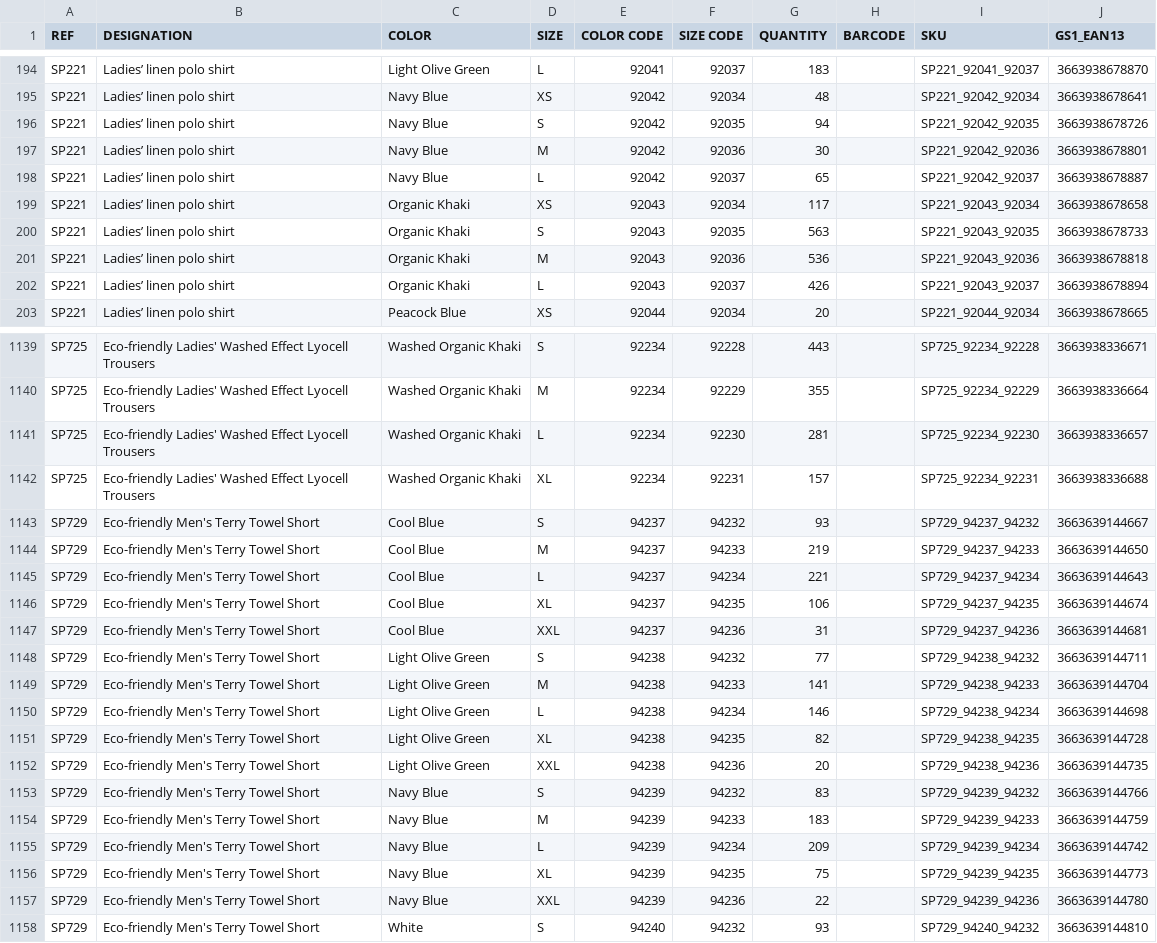
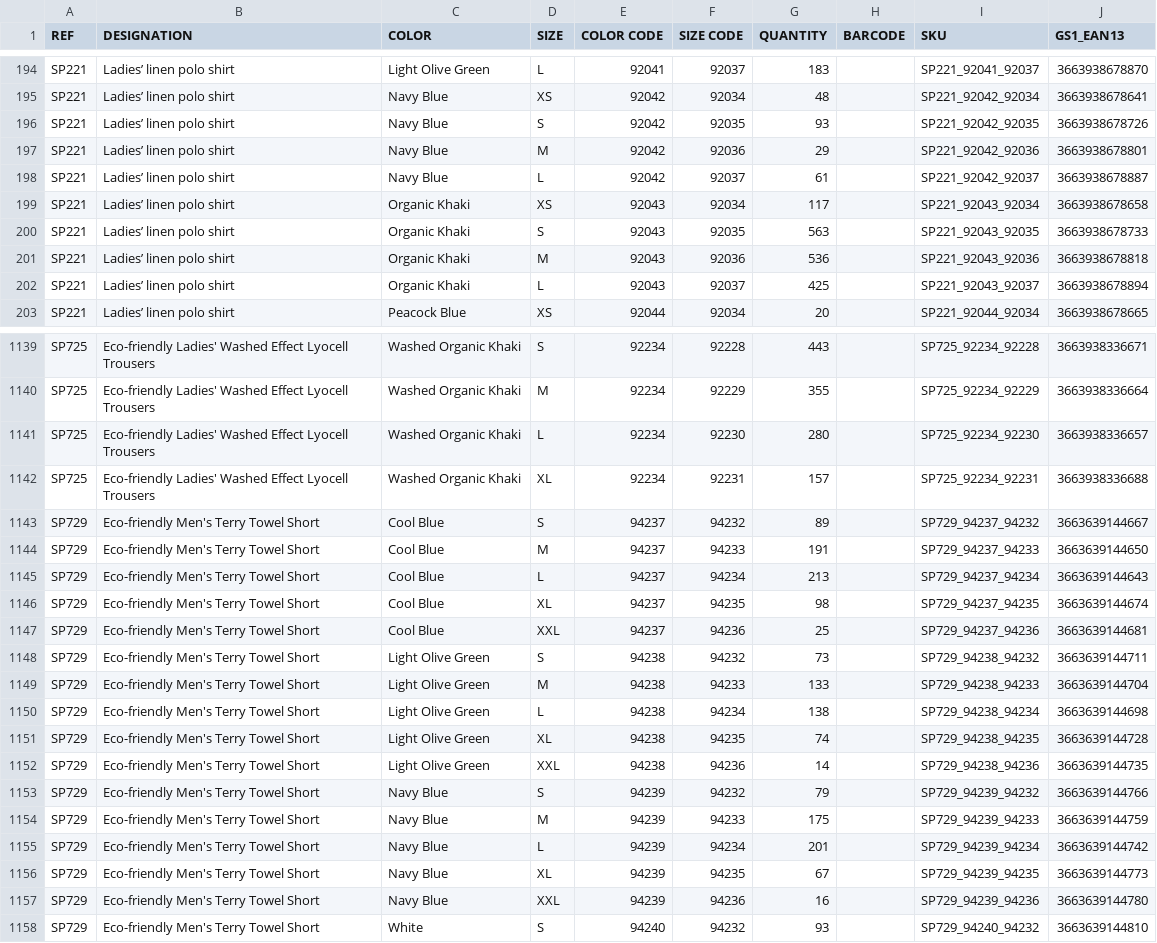
Before and after one commit to PerrinT31/Spasso, a CSV file: public/SPASSO_STOCKWEB_SP.csv, drawn as a sheet; only a part is shown, gaps mark what is left out; the diff covers the shown part only.

Commit message:
Mise à jour quotidienne du CSV Stock Web Spasso

```diff
--- a/public/SPASSO_STOCKWEB_SP.csv
+++ b/public/SPASSO_STOCKWEB_SP.csv
@@ -195,5 +195,5 @@ SP221;Ladies’ linen polo shirt;Light Olive Green;L;92041;92037;183;;SP221_9204
 SP221;Ladies’ linen polo shirt;Navy Blue;XS;92042;92034;48;;SP221_92042_92034;3663938678641
-SP221;Ladies’ linen polo shirt;Navy Blue;S;92042;92035;94;;SP221_92042_92035;3663938678726
-SP221;Ladies’ linen polo shirt;Navy Blue;M;92042;92036;30;;SP221_92042_92036;3663938678801
-SP221;Ladies’ linen polo shirt;Navy Blue;L;92042;92037;65;;SP221_92042_92037;3663938678887
+SP221;Ladies’ linen polo shirt;Navy Blue;S;92042;92035;93;;SP221_92042_92035;3663938678726
+SP221;Ladies’ linen polo shirt;Navy Blue;M;92042;92036;29;;SP221_92042_92036;3663938678801
+SP221;Ladies’ linen polo shirt;Navy Blue;L;92042;92037;61;;SP221_92042_92037;3663938678887
 SP221;Ladies’ linen polo shirt;Organic Khaki;XS;92043;92034;117;;SP221_92043_92034;3663938678658
@@ -201,3 +201,3 @@ SP221;Ladies’ linen polo shirt;Organic Khaki;S;92043;92035;563;;SP221_92043_92
 SP221;Ladies’ linen polo shirt;Organic Khaki;M;92043;92036;536;;SP221_92043_92036;3663938678818
-SP221;Ladies’ linen polo shirt;Organic Khaki;L;92043;92037;426;;SP221_92043_92037;3663938678894
+SP221;Ladies’ linen polo shirt;Organic Khaki;L;92043;92037;425;;SP221_92043_92037;3663938678894
 SP221;Ladies’ linen polo shirt;Peacock Blue;XS;92044;92034;20;;SP221_92044_92034;3663938678665
@@ -1140,19 +1140,19 @@ SP725;Eco-friendly Ladies' Washed Effect Lyocell Trousers;Washed Organic Khaki;S
 SP725;Eco-friendly Ladies' Washed Effect Lyocell Trousers;Washed Organic Khaki;M;92234;92229;355;;SP725_92234_92229;3663938336664
-SP725;Eco-friendly Ladies' Washed Effect Lyocell Trousers;Washed Organic Khaki;L;92234;92230;281;;SP725_92234_92230;3663938336657
+SP725;Eco-friendly Ladies' Washed Effect Lyocell Trousers;Washed Organic Khaki;L;92234;92230;280;;SP725_92234_92230;3663938336657
 SP725;Eco-friendly Ladies' Washed Effect Lyocell Trousers;Washed Organic Khaki;XL;92234;92231;157;;SP725_92234_92231;3663938336688
-SP729;Eco-friendly Men's Terry Towel Short;Cool Blue;S;94237;94232;93;;SP729_94237_94232;3663639144667
-SP729;Eco-friendly Men's Terry Towel Short;Cool Blue;M;94237;94233;219;;SP729_94237_94233;3663639144650
-SP729;Eco-friendly Men's Terry Towel Short;Cool Blue;L;94237;94234;221;;SP729_94237_94234;3663639144643
-SP729;Eco-friendly Men's Terry Towel Short;Cool Blue;XL;94237;94235;106;;SP729_94237_94235;3663639144674
-SP729;Eco-friendly Men's Terry Towel Short;Cool Blue;XXL;94237;94236;31;;SP729_94237_94236;3663639144681
-SP729;Eco-friendly Men's Terry Towel Short;Light Olive Green;S;94238;94232;77;;SP729_94238_94232;3663639144711
-SP729;Eco-friendly Men's Terry Towel Short;Light Olive Green;M;94238;94233;141;;SP729_94238_94233;3663639144704
-SP729;Eco-friendly Men's Terry Towel Short;Light Olive Green;L;94238;94234;146;;SP729_94238_94234;3663639144698
-SP729;Eco-friendly Men's Terry Towel Short;Light Olive Green;XL;94238;94235;82;;SP729_94238_94235;3663639144728
-SP729;Eco-friendly Men's Terry Towel Short;Light Olive Green;XXL;94238;94236;20;;SP729_94238_94236;3663639144735
-SP729;Eco-friendly Men's Terry Towel Short;Navy Blue;S;94239;94232;83;;SP729_94239_94232;3663639144766
-SP729;Eco-friendly Men's Terry Towel Short;Navy Blue;M;94239;94233;183;;SP729_94239_94233;3663639144759
-SP729;Eco-friendly Men's Terry Towel Short;Navy Blue;L;94239;94234;209;;SP729_94239_94234;3663639144742
-SP729;Eco-friendly Men's Terry Towel Short;Navy Blue;XL;94239;94235;75;;SP729_94239_94235;3663639144773
-SP729;Eco-friendly Men's Terry Towel Short;Navy Blue;XXL;94239;94236;22;;SP729_94239_94236;3663639144780
+SP729;Eco-friendly Men's Terry Towel Short;Cool Blue;S;94237;94232;89;;SP729_94237_94232;3663639144667
+SP729;Eco-friendly Men's Terry Towel Short;Cool Blue;M;94237;94233;191;;SP729_94237_94233;3663639144650
+SP729;Eco-friendly Men's Terry Towel Short;Cool Blue;L;94237;94234;213;;SP729_94237_94234;3663639144643
+SP729;Eco-friendly Men's Terry Towel Short;Cool Blue;XL;94237;94235;98;;SP729_94237_94235;3663639144674
+SP729;Eco-friendly Men's Terry Towel Short;Cool Blue;XXL;94237;94236;25;;SP729_94237_94236;3663639144681
+SP729;Eco-friendly Men's Terry Towel Short;Light Olive Green;S;94238;94232;73;;SP729_94238_94232;3663639144711
+SP729;Eco-friendly Men's Terry Towel Short;Light Olive Green;M;94238;94233;133;;SP729_94238_94233;3663639144704
+SP729;Eco-friendly Men's Terry Towel Short;Light Olive Green;L;94238;94234;138;;SP729_94238_94234;3663639144698
+SP729;Eco-friendly Men's Terry Towel Short;Light Olive Green;XL;94238;94235;74;;SP729_94238_94235;3663639144728
+SP729;Eco-friendly Men's Terry Towel Short;Light Olive Green;XXL;94238;94236;14;;SP729_94238_94236;3663639144735
+SP729;Eco-friendly Men's Terry Towel Short;Navy Blue;S;94239;94232;79;;SP729_94239_94232;3663639144766
+SP729;Eco-friendly Men's Terry Towel Short;Navy Blue;M;94239;94233;175;;SP729_94239_94233;3663639144759
+SP729;Eco-friendly Men's Terry Towel Short;Navy Blue;L;94239;94234;201;;SP729_94239_94234;3663639144742
+SP729;Eco-friendly Men's Terry Towel Short;Navy Blue;XL;94239;94235;67;;SP729_94239_94235;3663639144773
+SP729;Eco-friendly Men's Terry Towel Short;Navy Blue;XXL;94239;94236;16;;SP729_94239_94236;3663639144780
 SP729;Eco-friendly Men's Terry Towel Short;White;S;94240;94232;93;;SP729_94240_94232;3663639144810
```
Also changed, not shown: 164 edited cells elsewhere in this file.
